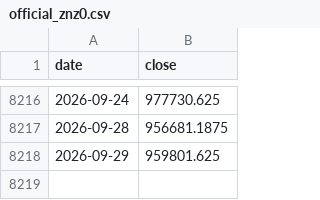
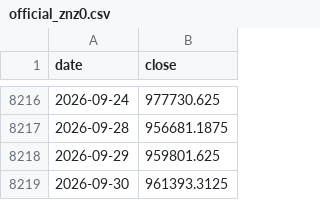
Before and after one commit to pulsiferkelley87-a11y/amv-site, a CSV file: data/official_znz0.csv, drawn as a sheet; only a part is shown, gaps mark what is left out.

Commit message:
fix: data/official_znz0.csv hotfix

```diff
--- a/data/official_znz0.csv
+++ b/data/official_znz0.csv
@@ -8218 +8218,2 @@ date,close
 2026-09-29,959801.625
+2026-09-30,961393.3125
```
